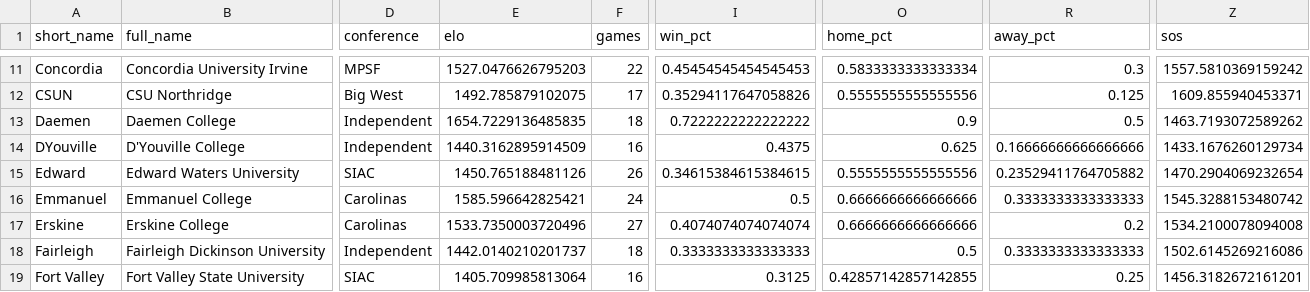
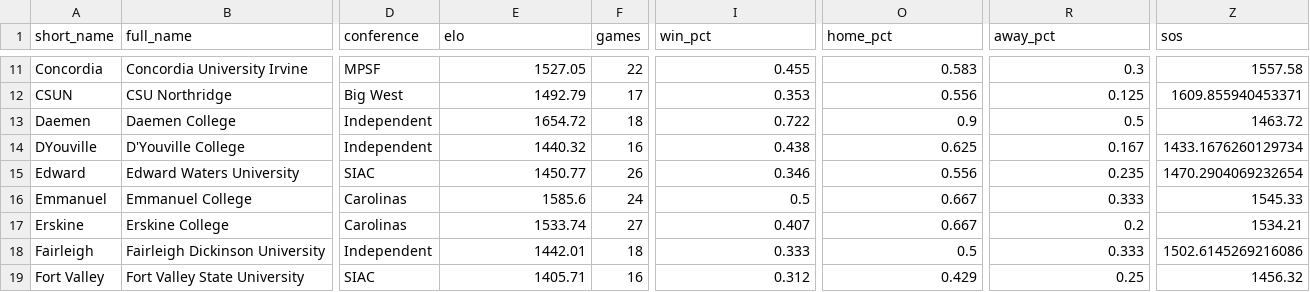
Before and after one commit to tjbreshears/VBelo, a CSV file: outputs/teams_output_2022.csv, drawn as a sheet; only a part is shown, gaps mark what is left out; the diff covers the shown part only; the diff names each change by its address in the sheet, - before the commit and + after, or states it on an @@ line.

```diff
--- a/outputs/teams_output_2022.csv
+++ b/outputs/teams_output_2022.csv
-E11 (elo): 1527.0476626795203
+E11 (elo): 1527.05
-I11 (win_pct): 0.45454545454545453
+I11 (win_pct): 0.455
-O11 (home_pct): 0.5833333333333334
+O11 (home_pct): 0.583
-Z11 (sos): 1557.5810369159242
+Z11 (sos): 1557.58
-E12 (elo): 1492.785879102075
+E12 (elo): 1492.79
-I12 (win_pct): 0.35294117647058826
+I12 (win_pct): 0.353
-O12 (home_pct): 0.5555555555555556
+O12 (home_pct): 0.556
-E13 (elo): 1654.7229136485835
+E13 (elo): 1654.72
-I13 (win_pct): 0.7222222222222222
+I13 (win_pct): 0.722
-Z13 (sos): 1463.7193072589262
+Z13 (sos): 1463.72
-E14 (elo): 1440.3162895914509
+E14 (elo): 1440.32
-I14 (win_pct): 0.4375
+I14 (win_pct): 0.438
-R14 (away_pct): 0.16666666666666666
+R14 (away_pct): 0.167
-E15 (elo): 1450.765188481126
+E15 (elo): 1450.77
-I15 (win_pct): 0.34615384615384615
+I15 (win_pct): 0.346
-O15 (home_pct): 0.5555555555555556
+O15 (home_pct): 0.556
-R15 (away_pct): 0.23529411764705882
+R15 (away_pct): 0.235
-E16 (elo): 1585.596642825421
+E16 (elo): 1585.6
-O16:O17 (home_pct): 0.6666666666666666
+O16:O17 (home_pct): 0.667
-R16 (away_pct): 0.3333333333333333
+R16 (away_pct): 0.333
-Z16 (sos): 1545.3288153480742
+Z16 (sos): 1545.33
-E17 (elo): 1533.7350003720496
+E17 (elo): 1533.74
-I17 (win_pct): 0.4074074074074074
+I17 (win_pct): 0.407
-Z17 (sos): 1534.2100078094008
+Z17 (sos): 1534.21
-E18 (elo): 1442.0140210201737
+E18 (elo): 1442.01
-I18 (win_pct): 0.3333333333333333
+I18 (win_pct): 0.333
-R18 (away_pct): 0.3333333333333333
+R18 (away_pct): 0.333
-E19 (elo): 1405.709985813064
+E19 (elo): 1405.71
-I19 (win_pct): 0.3125
+I19 (win_pct): 0.312
-O19 (home_pct): 0.42857142857142855
+O19 (home_pct): 0.429
-Z19 (sos): 1456.3182672161201
+Z19 (sos): 1456.32
```
Also changed, not shown: 152 edited cells elsewhere in this file, 2 other files.
